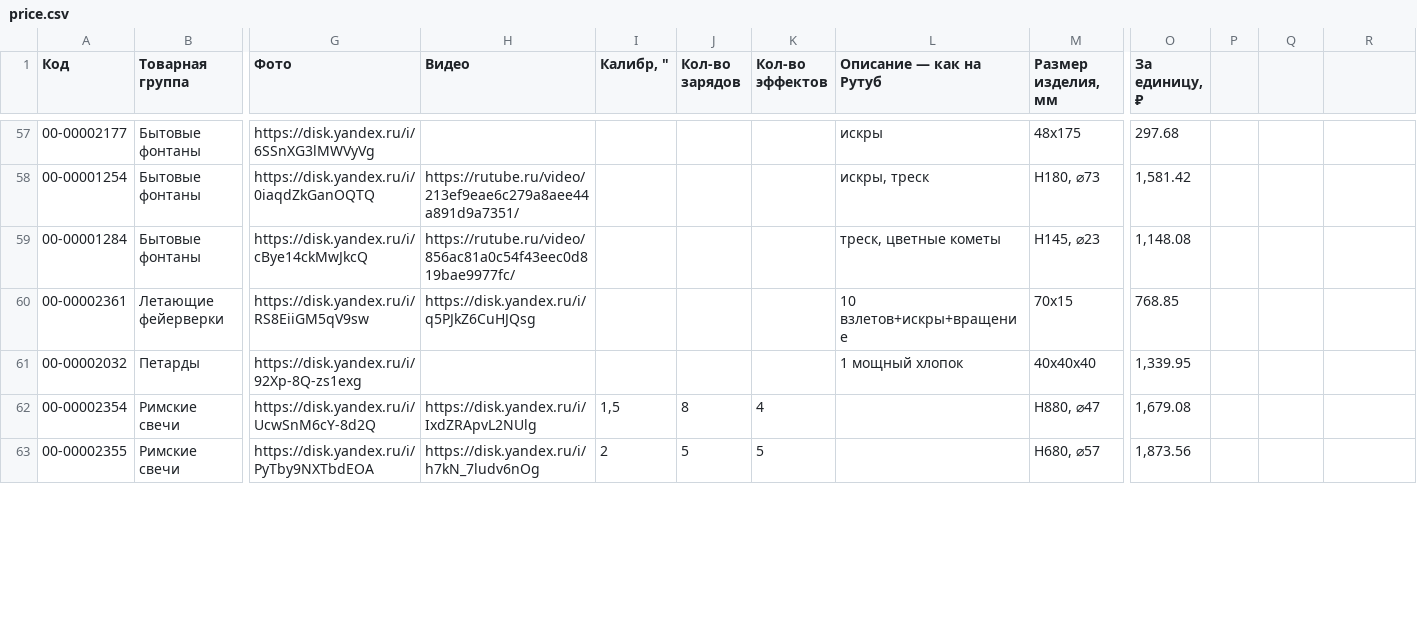
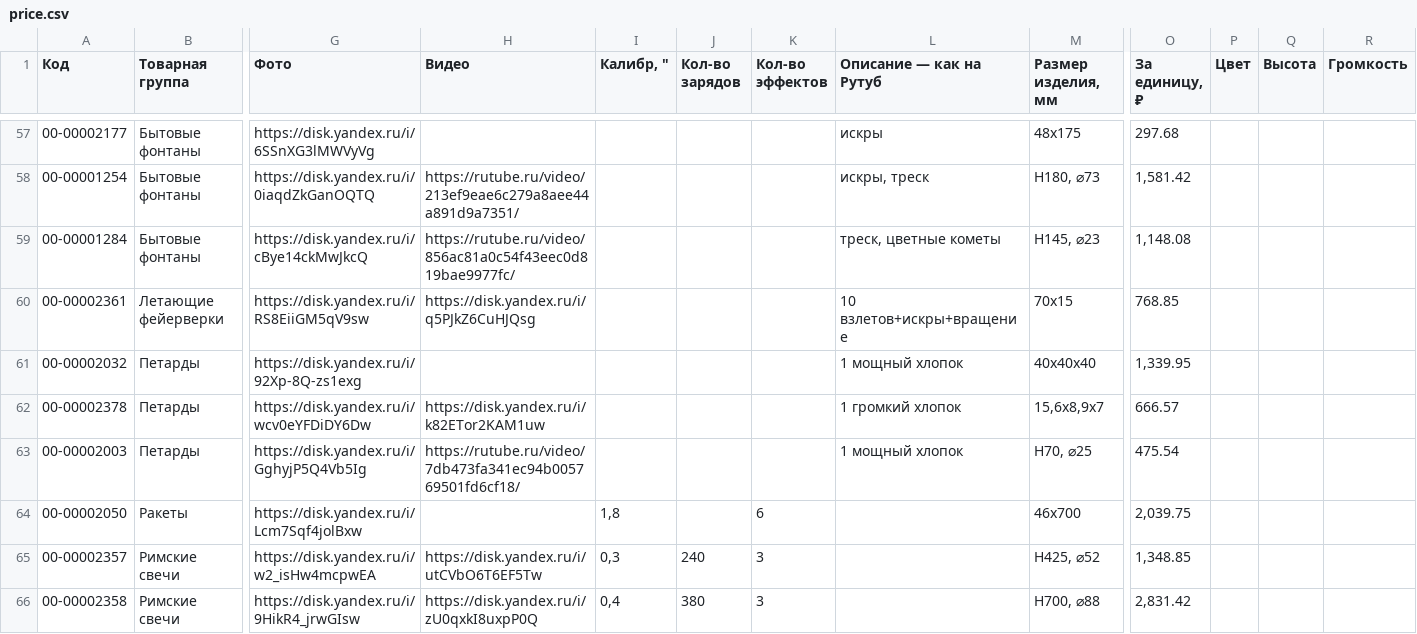
Before and after one commit to Keleseth/telegram-fireworks-service, a CSV file: src/service/price.csv, drawn as a sheet; only a part is shown, gaps mark what is left out; the shorter side is filled out with more unchanged rows; rows hold the shown columns only; the diff covers the shown part only; the diff names each change by its address in the sheet, - before the commit and + after, or states it on an @@ line.

```diff
--- a/src/service/price.csv
+++ b/src/service/price.csv
-P1: (empty)
+P1: Цвет
-Q1: (empty)
+Q1: Высота
-R1: (empty)
+R1: Громкость
+row 62: 00-00002378 | Петарды | https://disk.yandex.ru/i/wcv0eYFDiDY6Dw | https://disk.yandex.ru/i/k82ETor2KAM1uw |  |  |  | 1 громкий хлопок | 15,6х8,9х7 | 666.57
+row 63: 00-00002003 | Петарды | https://disk.yandex.ru/i/GghyjP5Q4Vb5Ig | https://rutube.ru/video/7db473fa341ec94b005769501fd6cf18/ |  |  |  | 1 мощный хлопок | H70, ⌀25 | 475.54
+row 64: 00-00002050 | Ракеты | https://disk.yandex.ru/i/Lcm7Sqf4jolBxw |  | 1,8 |  | 6 |  | 46х700 | 2,039.75
+row 65: 00-00002357 | Римские свечи | https://disk.yandex.ru/i/w2_isHw4mcpwEA | https://disk.yandex.ru/i/utCVbO6T6EF5Tw | 0,3 | 240 | 3 |  | H425, ⌀52 | 1,348.85
+row 66: 00-00002358 | Римские свечи | https://disk.yandex.ru/i/9HikR4_jrwGIsw | https://disk.yandex.ru/i/zU0qxkI8uxpP0Q | 0,4 | 380 | 3 |  | H700, ⌀88 | 2,831.42
```
Also changed, not shown: 2 added rows and 9 edited cells elsewhere in this file, 4 other files.
